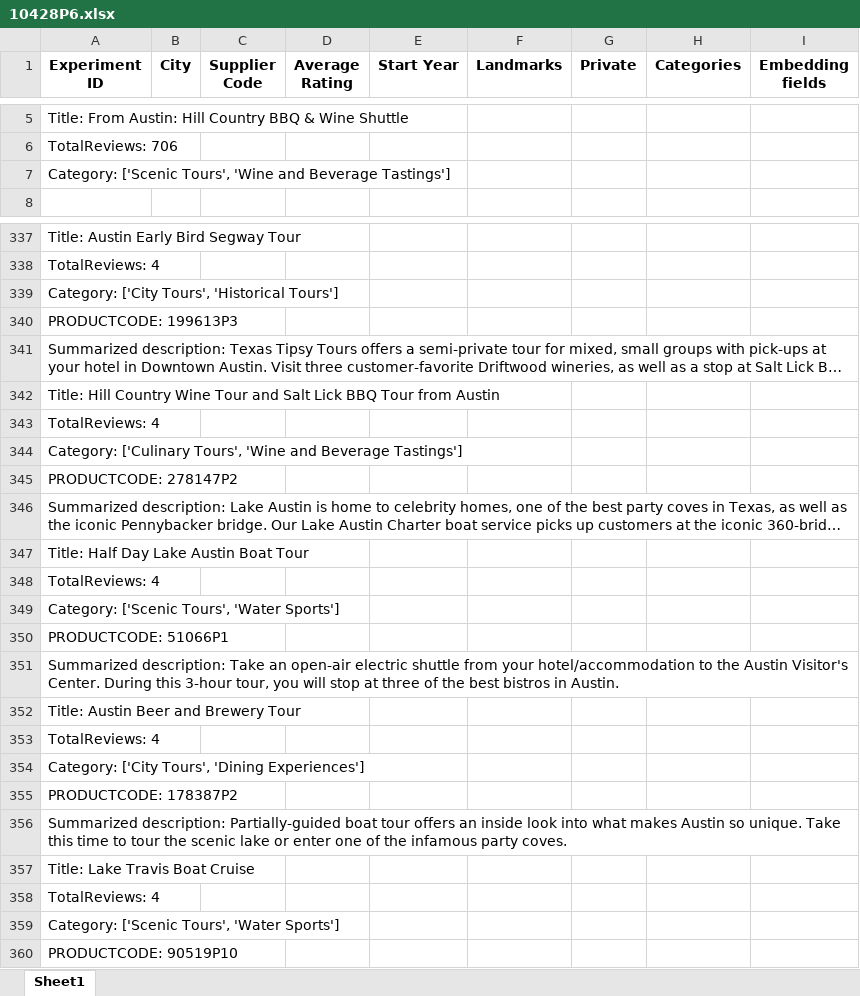
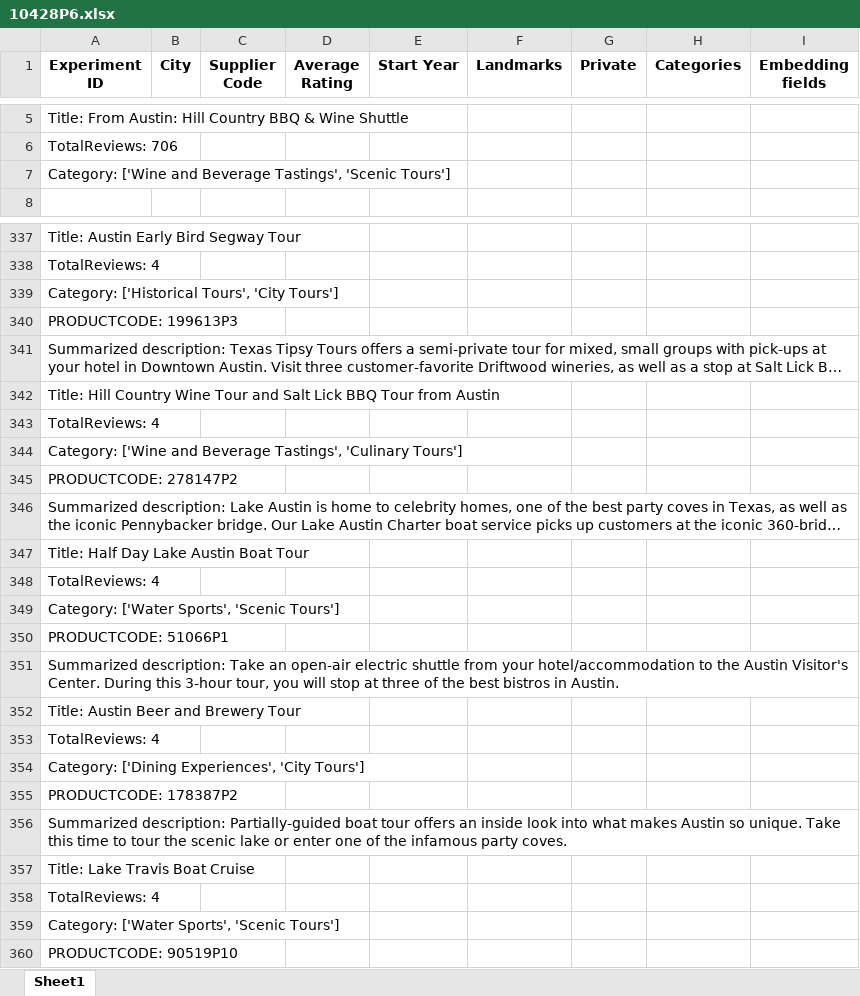
Before and after one commit to Walkway-ai/data-exploration, an Excel workbook: experiment_results/10428P6.xlsx, sheet Sheet1, drawn as a sheet; only a part is shown, gaps mark what is left out; long unchanged cells end in …; values as stored, in another font and other column widths than the file's, no borders; the diff covers the shown part only; the diff names each change by its address in the sheet, - before the commit and + after, or states it on an @@ line.

```diff
--- a/experiment_results/10428P6.xlsx (sheet Sheet1)
+++ b/experiment_results/10428P6.xlsx (sheet Sheet1)
-A7 (Experiment ID): Category: ['Scenic Tours', 'Wine and Beverage Tastings']
+A7 (Experiment ID): Category: ['Wine and Beverage Tastings', 'Scenic Tours']
-A339 (Experiment ID): Category: ['City Tours', 'Historical Tours']
+A339 (Experiment ID): Category: ['Historical Tours', 'City Tours']
-A344 (Experiment ID): Category: ['Culinary Tours', 'Wine and Beverage Tastings']
+A344 (Experiment ID): Category: ['Wine and Beverage Tastings', 'Culinary Tours']
-A349 (Experiment ID): Category: ['Scenic Tours', 'Water Sports']
+A349 (Experiment ID): Category: ['Water Sports', 'Scenic Tours']
-A354 (Experiment ID): Category: ['City Tours', 'Dining Experiences']
+A354 (Experiment ID): Category: ['Dining Experiences', 'City Tours']
-A359 (Experiment ID): Category: ['Scenic Tours', 'Water Sports']
+A359 (Experiment ID): Category: ['Water Sports', 'Scenic Tours']
```
Also changed, not shown: 5 added rows, 10 removed rows and 105 edited cells elsewhere in this sheet, 1 other file.
